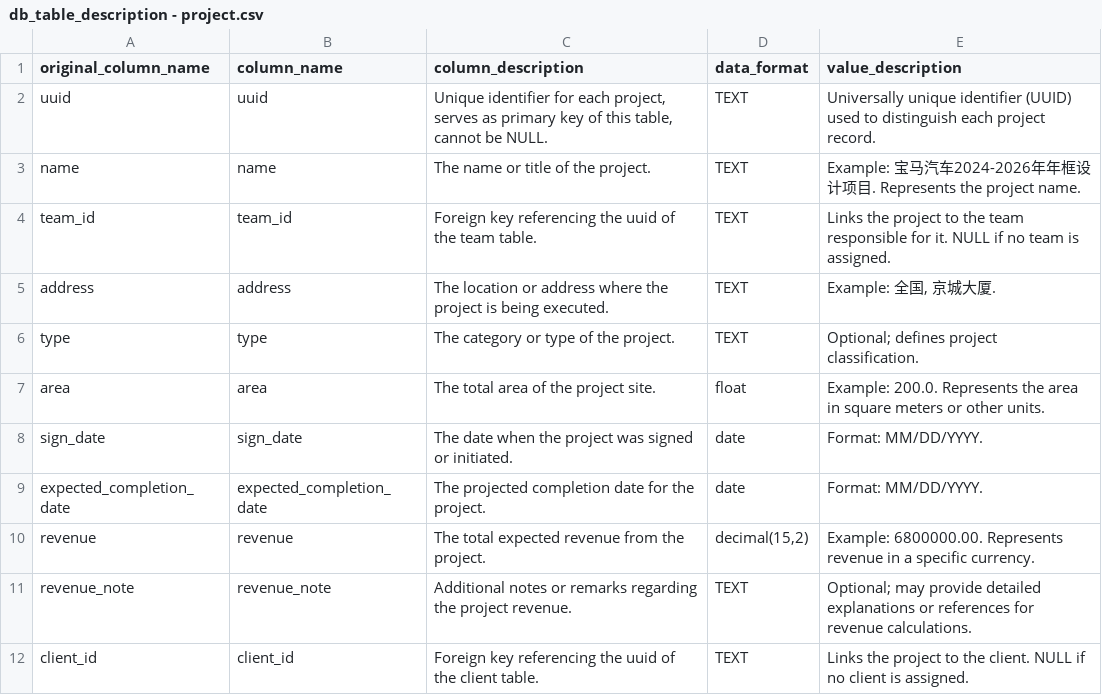
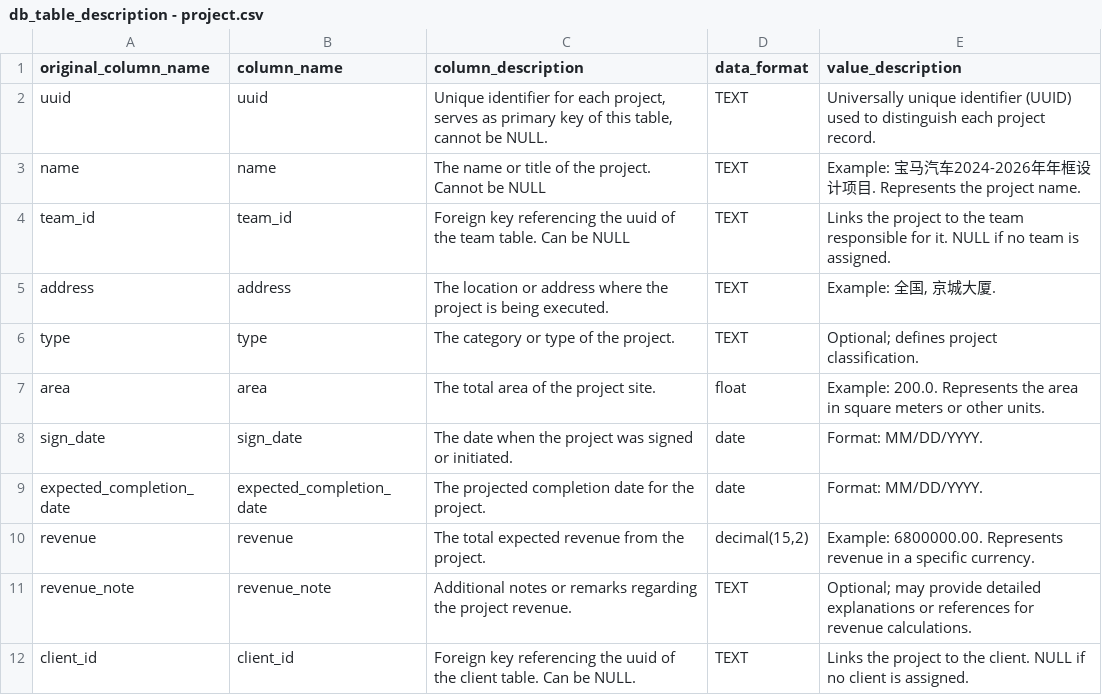
Before and after one commit to Lin-2357/WTL_employee_tracker, a CSV file: data/db_table_description - project.csv, drawn as a sheet.

Commit message:
updated description

```diff
--- a/data/db_table_description - project.csv
+++ b/data/db_table_description - project.csv
@@ -2,4 +2,4 @@
 uuid,uuid,"Unique identifier for each project, serves as primary key of this table, cannot be NULL.",TEXT,Universally unique identifier (UUID) used to distinguish each project record.
-name,name,The name or title of the project.,TEXT,Example: 宝马汽车2024-2026年年框设计项目. Represents the project name.
-team_id,team_id,Foreign key referencing the uuid of the team table.,TEXT,Links the project to the team responsible for it. NULL if no team is assigned.
+name,name,The name or title of the project. Cannot be NULL,TEXT,Example: 宝马汽车2024-2026年年框设计项目. Represents the project name.
+team_id,team_id,Foreign key referencing the uuid of the team table. Can be NULL,TEXT,Links the project to the team responsible for it. NULL if no team is assigned.
 address,address,The location or address where the project is being executed.,TEXT,"Example: 全国, 京城大厦."
@@ -11,2 +11,2 @@ revenue,revenue,The total expected revenue from the project.,"decimal(15,2)",Exa
 revenue_note,revenue_note,Additional notes or remarks regarding the project revenue.,TEXT,Optional; may provide detailed explanations or references for revenue calculations.
-client_id,client_id,Foreign key referencing the uuid of the client table.,TEXT,Links the project to the client. NULL if no client is assigned.
+client_id,client_id,Foreign key referencing the uuid of the client table. Can be NULL.,TEXT,Links the project to the client. NULL if no client is assigned.
```
Also changed, not shown: 1 other file.
